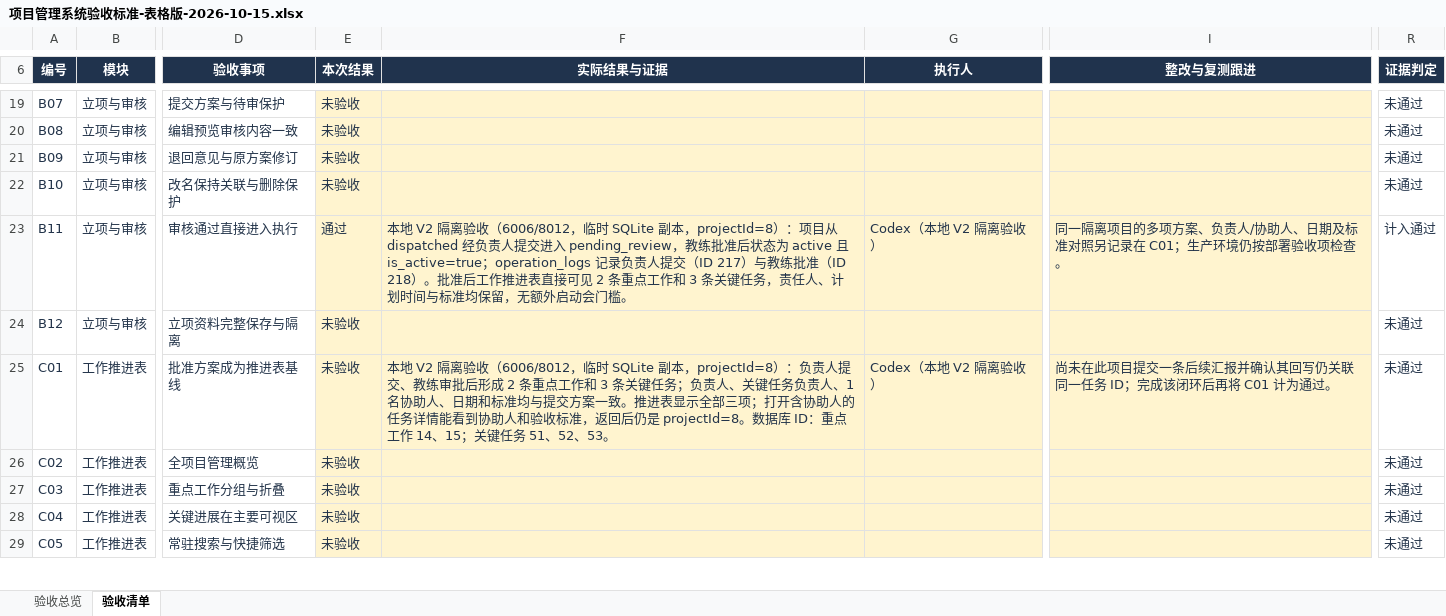
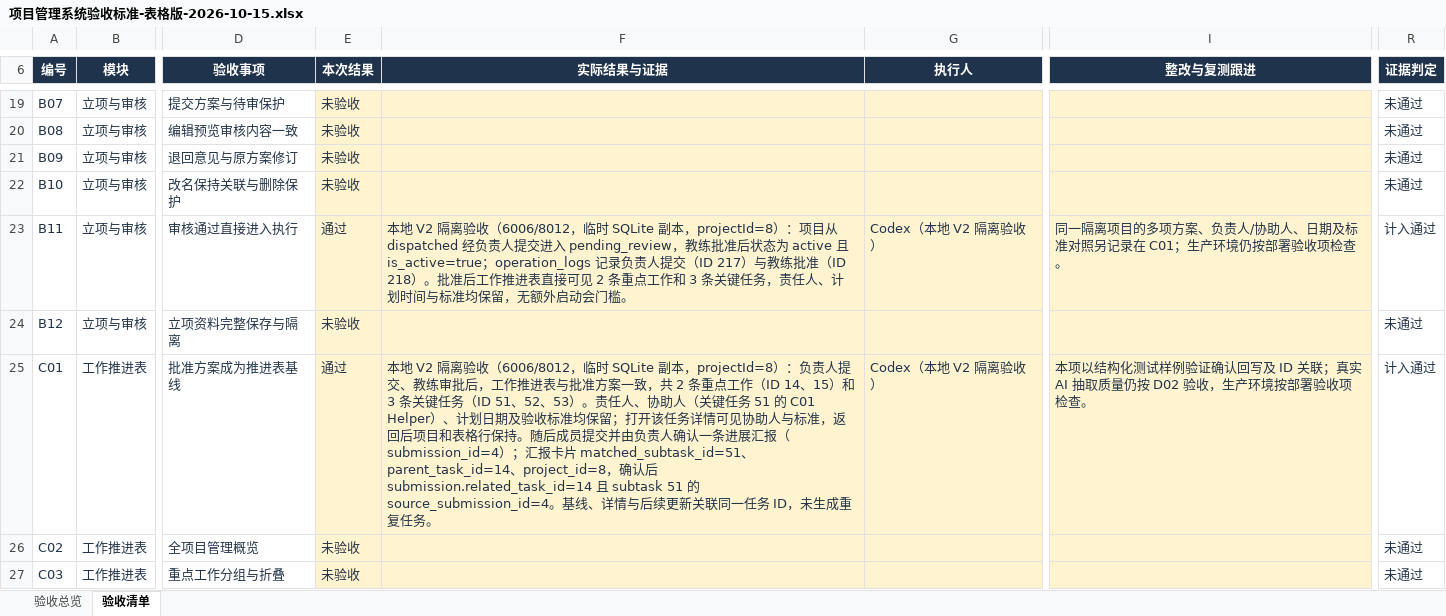
Before and after one commit to MIkkon-ada/mowayspos, an Excel workbook: outputs/acceptance-table-20261015/项目管理系统验收标准-表格版-2026-10-15.xlsx, sheet 验收清单, drawn as a sheet; only a part is shown, gaps mark what is left out; the shorter side is filled out with more unchanged rows; values as stored, in another font and other column widths than the file's, no borders; conditional formats and table styles not drawn; the diff names each change by its address in the sheet, - before the commit and + after, or states it on an @@ line.

```diff
--- a/outputs/acceptance-table-20261015/项目管理系统验收标准-表格版-2026-10-15.xlsx (sheet 验收清单)
+++ b/outputs/acceptance-table-20261015/项目管理系统验收标准-表格版-2026-10-15.xlsx (sheet 验收清单)
-E25 (本次结果): 未验收
+E25 (本次结果): 通过
-F25 (实际结果与证据): …练审批后形成 2 条重点工作和 3 条关键任务；负责人、关键任务负责人、1 名协助人、日期和标准均与提交方案一致。推进表显示全部三项；打开含协助人的任务详情能看到协助人和验收标准，返回后仍是 projectId=8。数据库 ID：重点工作 14、15；关键任务 51、52、53。
+F25 (实际结果与证据): …练审批后，工作推进表与批准方案一致，共 2 条重点工作（ID 14、15）和 3 条关键任务（ID 51、52、53）。责任人、协助人（关键任务 51 的 C01 Helper）、计划日期及验收标准均保留；打开该任务详情可见协助人与标准，返回后项目和表格行保持。随后成员提交并由负责人确认一条进展汇报（submission_id=4）；汇报卡片 matched_subtask_id=51、parent_task_id=14、project_id=8，确认后 submission.related_task_id=14 且 subtask 51 的 source_submission_id=4。基线、详情与后续更新关联同一任务 ID，未生成重复任务。
-I25 (整改与复测跟进): 尚未在此项目提交一条后续汇报并确认其回写仍关联同一任务 ID；完成该闭环后再将 C01 计为通过。
+I25 (整改与复测跟进): 本项以结构化测试样例验证确认回写及 ID 关联；真实 AI 抽取质量仍按 D02 验收，生产环境按部署验收项检查。
-R25 (证据判定): 未通过
+R25 (证据判定): 计入通过
```
Also changed, not shown: sheet 验收总览.
